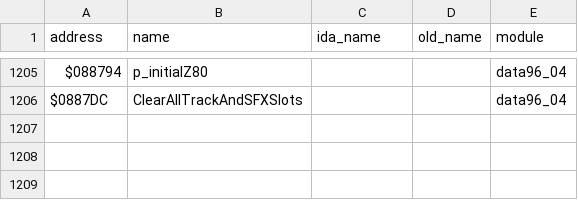
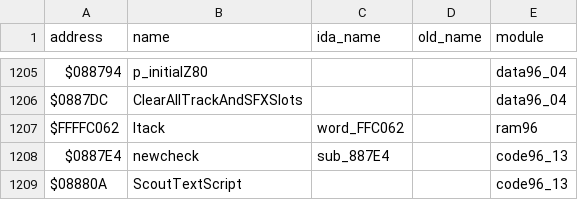
Before and after one commit to StaticEck2026/nhl96genesis, a CSV file: docs/name_map.csv, drawn as a sheet; only a part is shown, gaps mark what is left out.

```diff
--- a/docs/name_map.csv
+++ b/docs/name_map.csv
@@ -1206 +1206,4 @@ $088794,p_initialZ80,,,data96_04
 $0887DC,ClearAllTrackAndSFXSlots,,,data96_04
+$FFFFC062,ltack,word_FFC062,,ram96
+$0887E4,newcheck,sub_887E4,,code96_13
+$08880A,ScoutTextScript,,,code96_13
```
Also changed, not shown: 10 other files.
